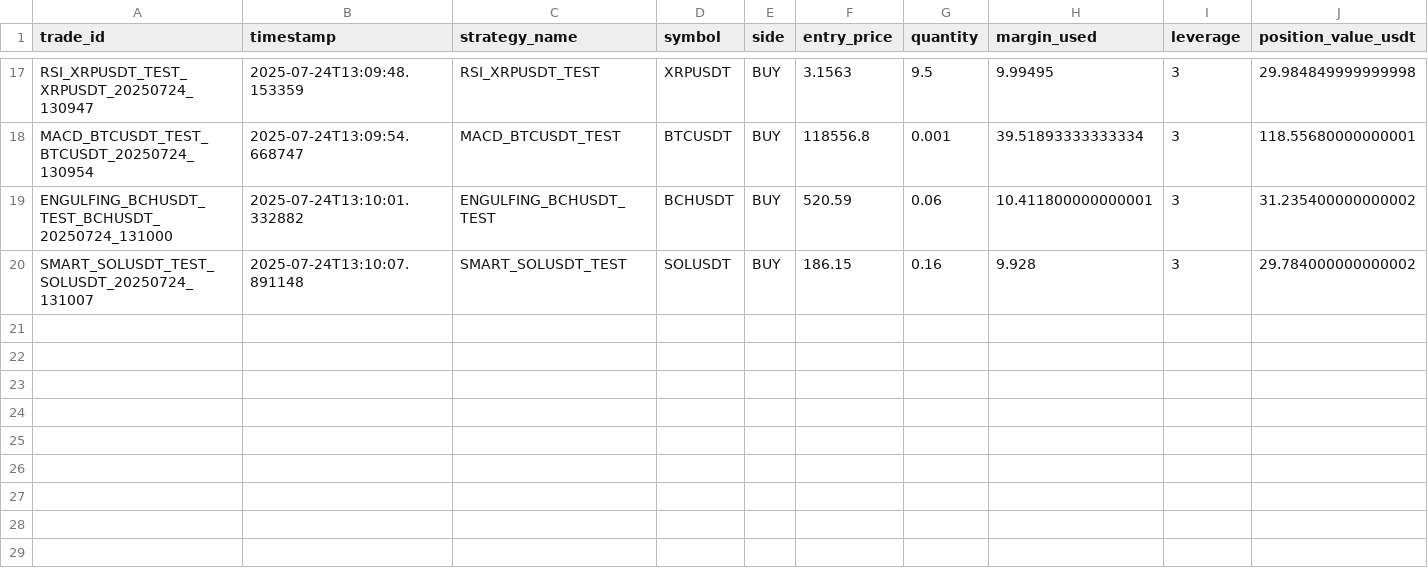
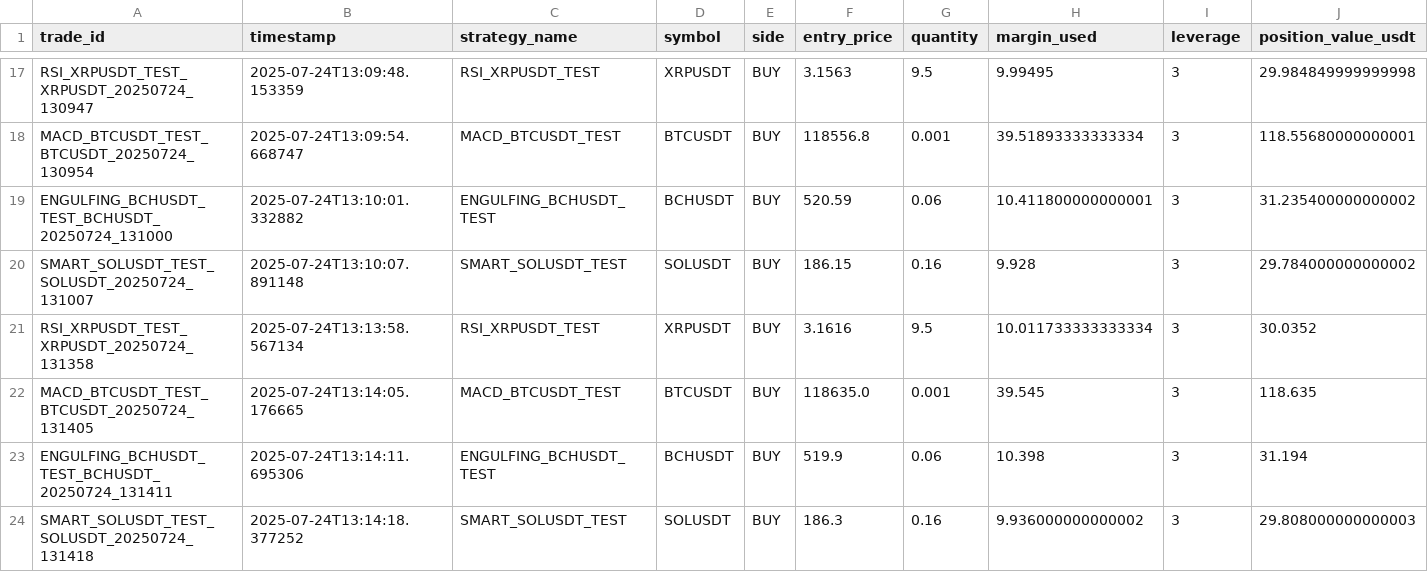
Before and after one commit to ghaisosman/replit-trading-bot, a CSV file: trading_data/trades/all_trades.csv, drawn as a sheet; only a part is shown, gaps mark what is left out; rows hold the shown columns only; the diff names each change by its address in the sheet, - before the commit and + after, or states it on an @@ line.

```diff
--- a/trading_data/trades/all_trades.csv
+++ b/trading_data/trades/all_trades.csv
+row 21: RSI_XRPUSDT_TEST_XRPUSDT_20250724_131358 | 2025-07-24T13:13:58.567134 | RSI_XRPUSDT_TEST | XRPUSDT | BUY | 3.1616 | 9.5 | 10.011733333333334 | 3 | 30.0352
+row 22: MACD_BTCUSDT_TEST_BTCUSDT_20250724_131405 | 2025-07-24T13:14:05.176665 | MACD_BTCUSDT_TEST | BTCUSDT | BUY | 118635.0 | 0.001 | 39.545 | 3 | 118.635
+row 23: ENGULFING_BCHUSDT_TEST_BCHUSDT_20250724_131411 | 2025-07-24T13:14:11.695306 | ENGULFING_BCHUSDT_TEST | BCHUSDT | BUY | 519.9 | 0.06 | 10.398 | 3 | 31.194
+row 24: SMART_SOLUSDT_TEST_SOLUSDT_20250724_131418 | 2025-07-24T13:14:18.377252 | SMART_SOLUSDT_TEST | SOLUSDT | BUY | 186.3 | 0.16 | 9.936000000000002 | 3 | 29.808000000000003
```
Also changed, not shown: 2 other files.
